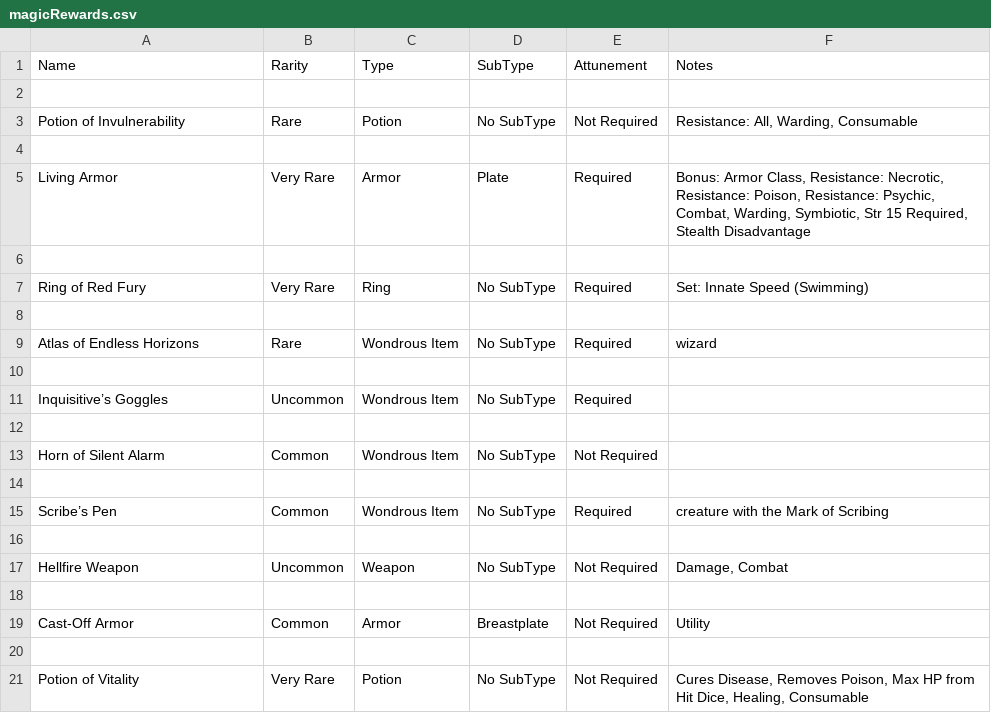
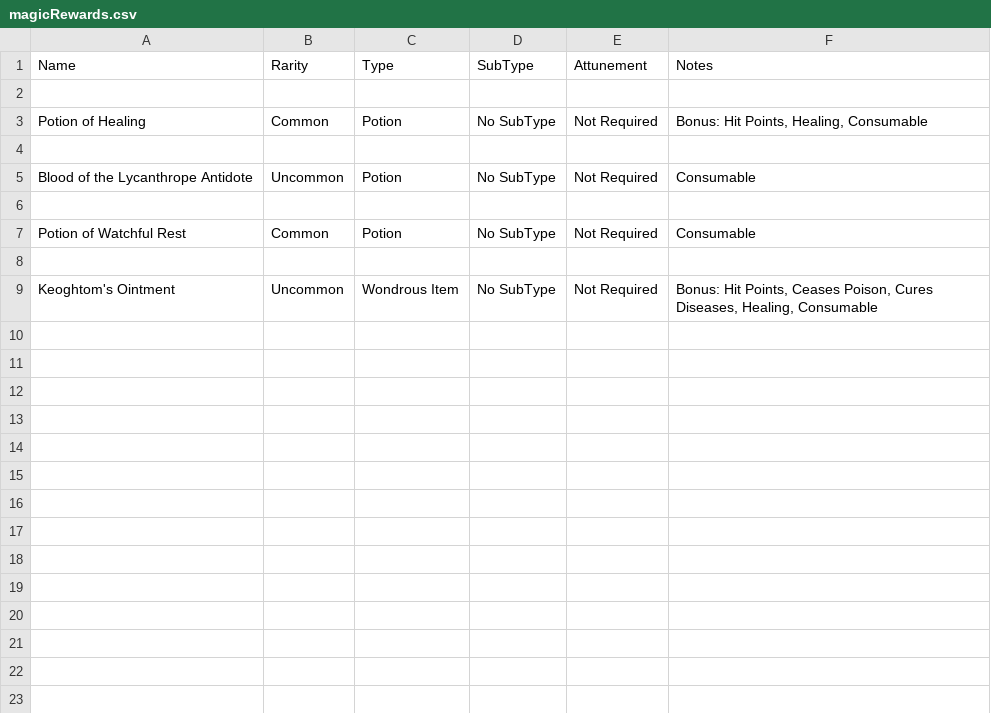
Before and after one commit to CourtSC/Magic-Item-Tables, a CSV file: magicRewards.csv, drawn as a sheet; only a part is shown; removed rows and columns are numbered as before the commit, all else as after; the diff covers the shown part only; the diff names each change by its address in the sheet, - before the commit and + after, or states it on an @@ line.

```diff
--- a/magicRewards.csv
+++ b/magicRewards.csv
-A3 (Name): Potion of Invulnerability
+A3 (Name): Potion of Healing
-B3 (Rarity): Rare
+B3 (Rarity): Common
-F3 (Notes): Resistance: All, Warding, Consumable
+F3 (Notes): Bonus: Hit Points, Healing, Consumable
-row 5: Living Armor | Very Rare | Armor | Plate | Required | Bonus: Armor Class, Resistance: Necrotic, Resistance: Poison, Resistance: Psychic, Combat, Warding, Symbiotic, Str 15 Required, Stealth Disadvantage
+row 5: Blood of the Lycanthrope Antidote | Uncommon | Potion | No SubType | Not Required | Consumable
-row 7: Ring of Red Fury | Very Rare | Ring | No SubType | Required | Set: Innate Speed (Swimming)
+row 7: Potion of Watchful Rest | Common | Potion | No SubType | Not Required | Consumable
-row 9: Atlas of Endless Horizons | Rare | Wondrous Item | No SubType | Required | wizard
-row 10: (empty)
-A9 (Name): Inquisitive’s Goggles
+A9 (Name): Keoghtom's Ointment
-E9 (Attunement): Required
+E9 (Attunement): Not Required
-F9 (Notes): (empty)
+F9 (Notes): Bonus: Hit Points, Ceases Poison, Cures Diseases, Healing, Consumable
-row 12: (empty)
-row 13: Horn of Silent Alarm | Common | Wondrous Item | No SubType | Not Required
-row 14: (empty)
-row 15: Scribe’s Pen | Common | Wondrous Item | No SubType | Required | creature with the Mark of Scribing
-row 16: (empty)
-row 17: Hellfire Weapon | Uncommon | Weapon | No SubType | Not Required | Damage, Combat
-row 18: (empty)
-row 19: Cast-Off Armor | Common | Armor | Breastplate | Not Required | Utility
-row 20: (empty)
-row 21: Potion of Vitality | Very Rare | Potion | No SubType | Not Required | Cures Disease, Removes Poison, Max HP from Hit Dice, Healing, Consumable
```
Also changed, not shown: 12 removed rows elsewhere in this file, 4 other files.
